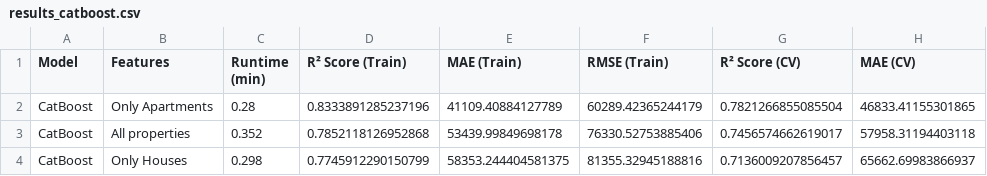
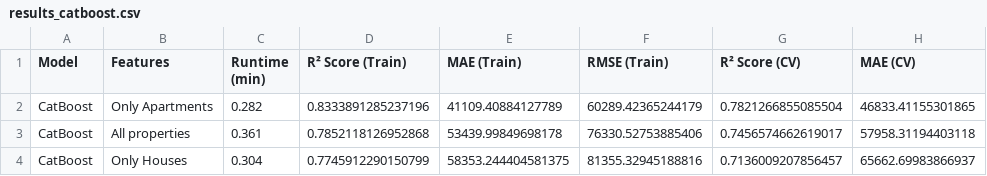
Before and after one commit to Marcvg69/challenge-api-deployment, a CSV file: outputs/results_catboost.csv, drawn as a sheet; only a part is shown; the diff names each change by its address in the sheet, - before the commit and + after, or states it on an @@ line.

Commit message:
cbm model added

```diff
--- a/outputs/results_catboost.csv
+++ b/outputs/results_catboost.csv
-C2 (Runtime (min)): 0.28
+C2 (Runtime (min)): 0.282
-C3 (Runtime (min)): 0.352
+C3 (Runtime (min)): 0.361
-C4 (Runtime (min)): 0.298
+C4 (Runtime (min)): 0.304
```
Also changed, not shown: catboost_info/learn_error.tsv, catboost_info/time_left.tsv, 4 other files.
